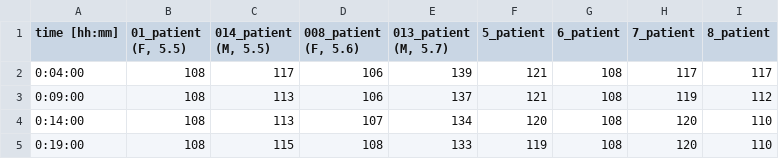
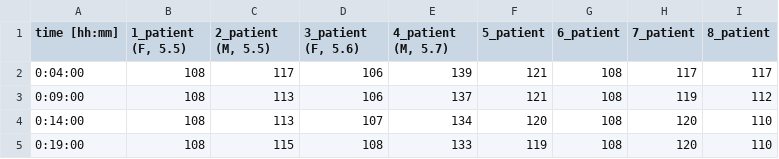
Before and after one commit to 245959084/glycemic_variability_interactive, a CSV file: data/glucose_day.csv, drawn as a sheet; only a part is shown.

```diff
--- a/data/glucose_day.csv
+++ b/data/glucose_day.csv
@@ -1,2 +1,2 @@
-time [hh:mm],"01_patient (F, 5.5)","014_patient (M, 5.5)","008_patient (F, 5.6)","013_patient (M, 5.7)",5_patient,6_patient,7_patient,8_patient
+time [hh:mm],"1_patient (F, 5.5)","2_patient (M, 5.5)","3_patient (F, 5.6)","4_patient (M, 5.7)",5_patient,6_patient,7_patient,8_patient
 0:04:00,108,117,106,139,121,108,117,117
```
Also changed, not shown: data/glucose_lunch.csv, data/temp_day.csv.
